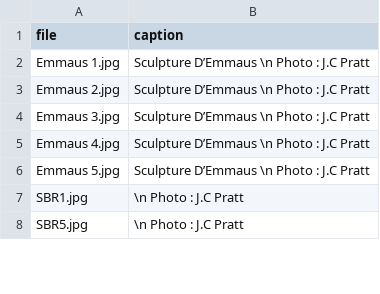
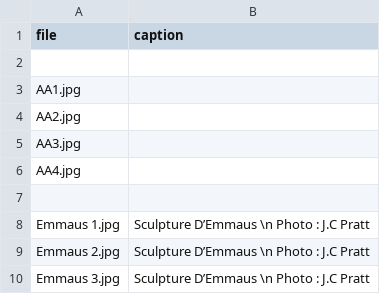
Before and after one commit to Simon-Yung/heleneYousse, a CSV file: _data/imageCollections/exterieurs/_info.csv, drawn as a sheet; only a part is shown; the shorter side is filled out with more unchanged rows; the diff names each change by its address in the sheet, - before the commit and + after, or states it on an @@ line.

Commit message:
4 other images

```diff
--- a/_data/imageCollections/exterieurs/_info.csv
+++ b/_data/imageCollections/exterieurs/_info.csv
+row 2: (empty)
+row 3: AA1.jpg
+row 4: AA2.jpg
+row 5: AA3.jpg
+row 6: AA4.jpg
+row 7: (empty)
```
Also changed, not shown: 4 other files.
